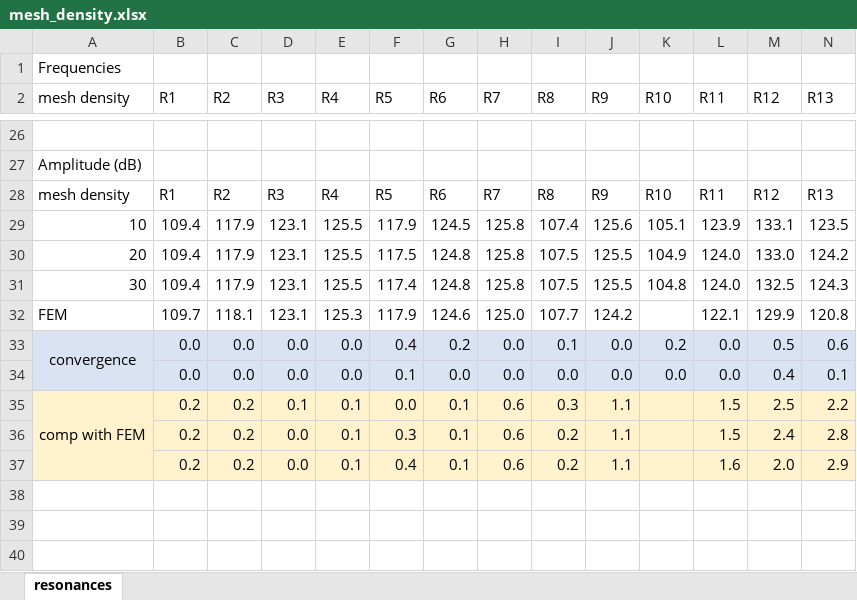
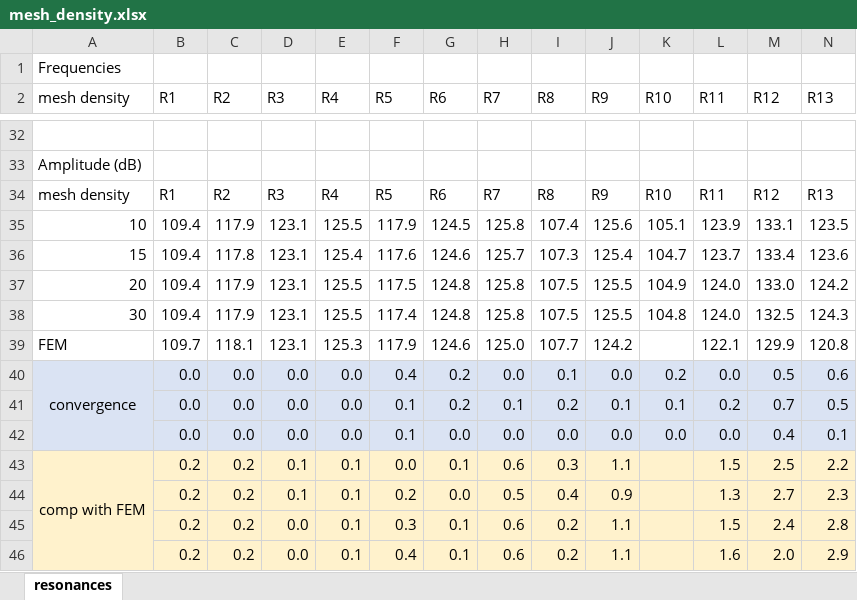
Before and after one commit to TUD-STKS/VocalTractLab-dev, an Excel workbook: validation/elephant_trunk/mesh_density.xlsx, sheet resonances, drawn as a sheet; only a part is shown, gaps mark what is left out; values as stored, in another font and other column widths than the file's, no borders; charts and pictures not drawn; rows hold the shown columns only; the diff covers the shown part only; the diff names each change by its address in the sheet, - before the commit and + after, or states it on an @@ line.

```diff
--- a/validation/elephant_trunk/mesh_density.xlsx (sheet resonances)
+++ b/validation/elephant_trunk/mesh_density.xlsx (sheet resonances)
+row 36: 15 | 109.4 | 117.8 | 123.1 | 125.4 | 117.6 | 124.6 | 125.7 | 107.3 | 125.4 | 104.7 | 123.7 | 133.4 | 123.6
+row 41:  | 0.0 | 0.0 | 0.0 | 0.0 | 0.1 | 0.2 | 0.1 | 0.2 | 0.1 | 0.1 | 0.2 | 0.7 | 0.5
+row 44:  | 0.2 | 0.2 | 0.1 | 0.1 | 0.2 | 0.0 | 0.5 | 0.4 | 0.9 |  | 1.3 | 2.7 | 2.3
```
Also changed, not shown: 6 added rows, 1 edited cell, cell formats and merged cells elsewhere in this sheet, formulas that keep their value, charts or pictures, 1 other file.
